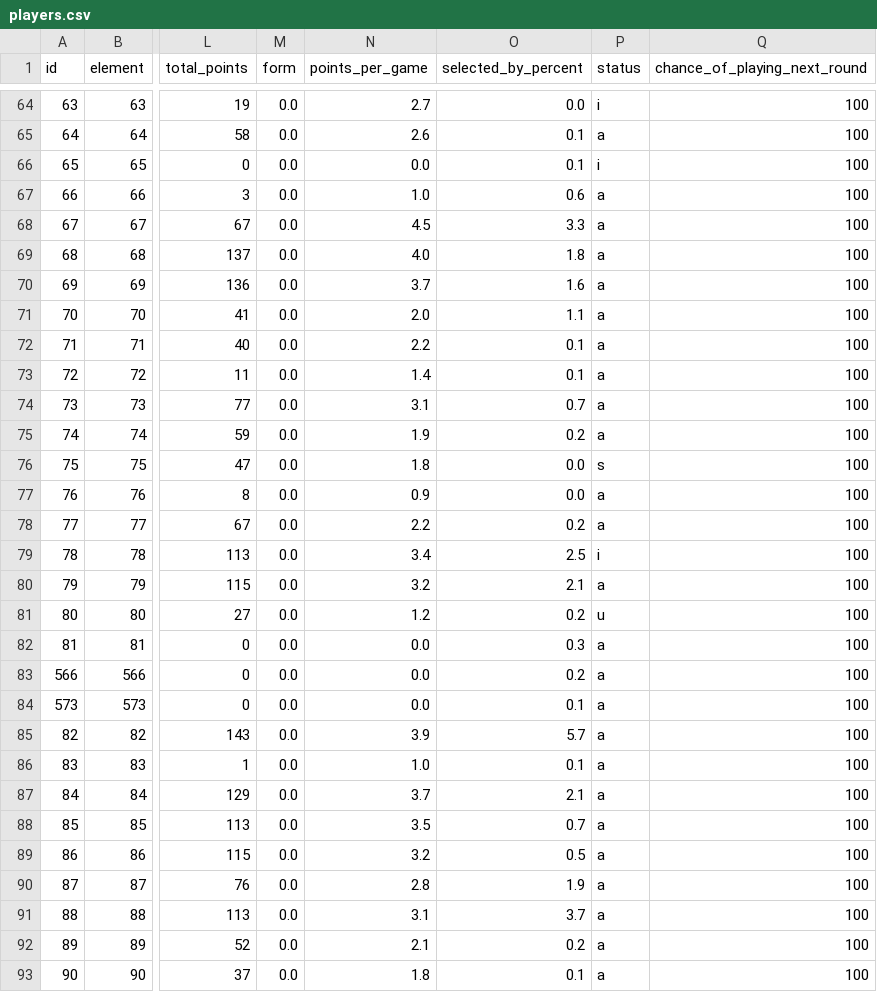
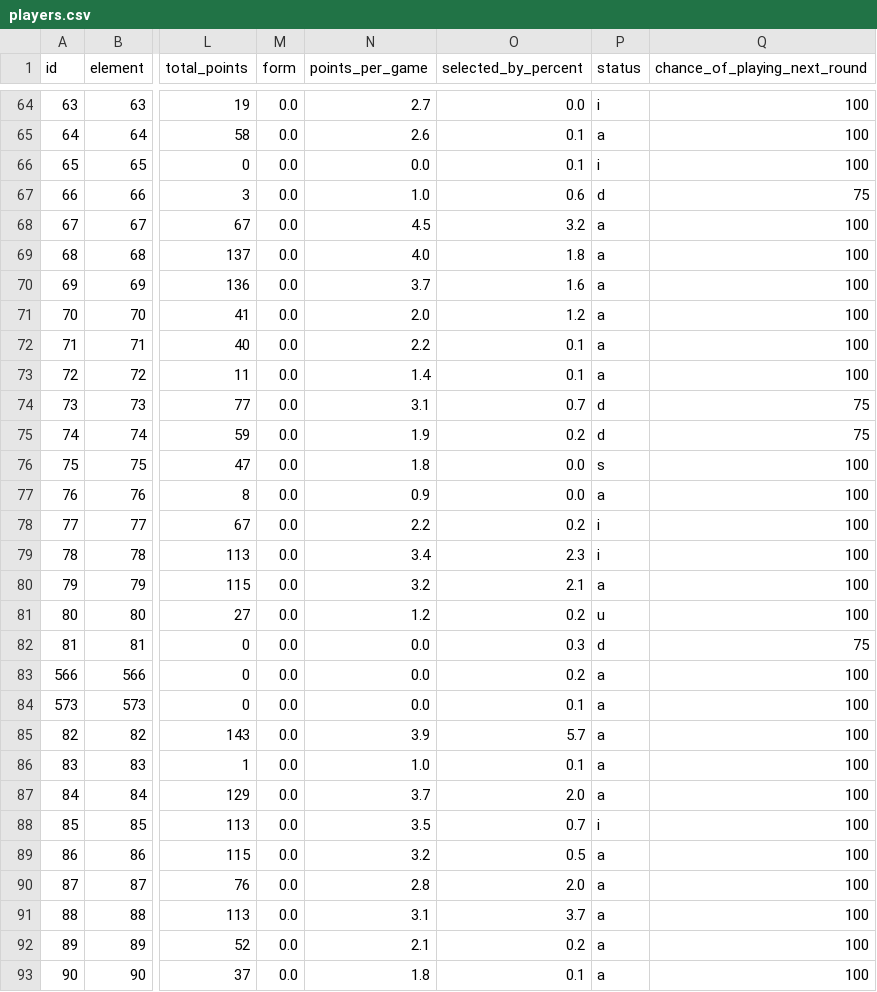
Before and after one commit to OmarN-Mukhtar/FantasyManager, a CSV file: data/players.csv, drawn as a sheet; only a part is shown, gaps mark what is left out; the diff covers the shown part only; the diff names each change by its address in the sheet, - before the commit and + after, or states it on an @@ line.

```diff
--- a/data/players.csv
+++ b/data/players.csv
-P67 (status): a
+P67 (status): d
-Q67 (chance_of_playing_next_round): 100
+Q67 (chance_of_playing_next_round): 75
-O68 (selected_by_percent): 3.3
+O68 (selected_by_percent): 3.2
-O71 (selected_by_percent): 1.1
+O71 (selected_by_percent): 1.2
-P74:P75 (status): a
+P74:P75 (status): d
-Q74:Q75 (chance_of_playing_next_round): 100
+Q74:Q75 (chance_of_playing_next_round): 75
-P78 (status): a
+P78 (status): i
-O79 (selected_by_percent): 2.5
+O79 (selected_by_percent): 2.3
-P82 (status): a
+P82 (status): d
-Q82 (chance_of_playing_next_round): 100
+Q82 (chance_of_playing_next_round): 75
-O87 (selected_by_percent): 2.1
+O87 (selected_by_percent): 2.0
-P88 (status): a
+P88 (status): i
-O90 (selected_by_percent): 1.9
+O90 (selected_by_percent): 2.0
```
Also changed, not shown: 156 edited cells elsewhere in this file, data/predictions.csv, data/sentiment_analysis.csv, 4 other files.
